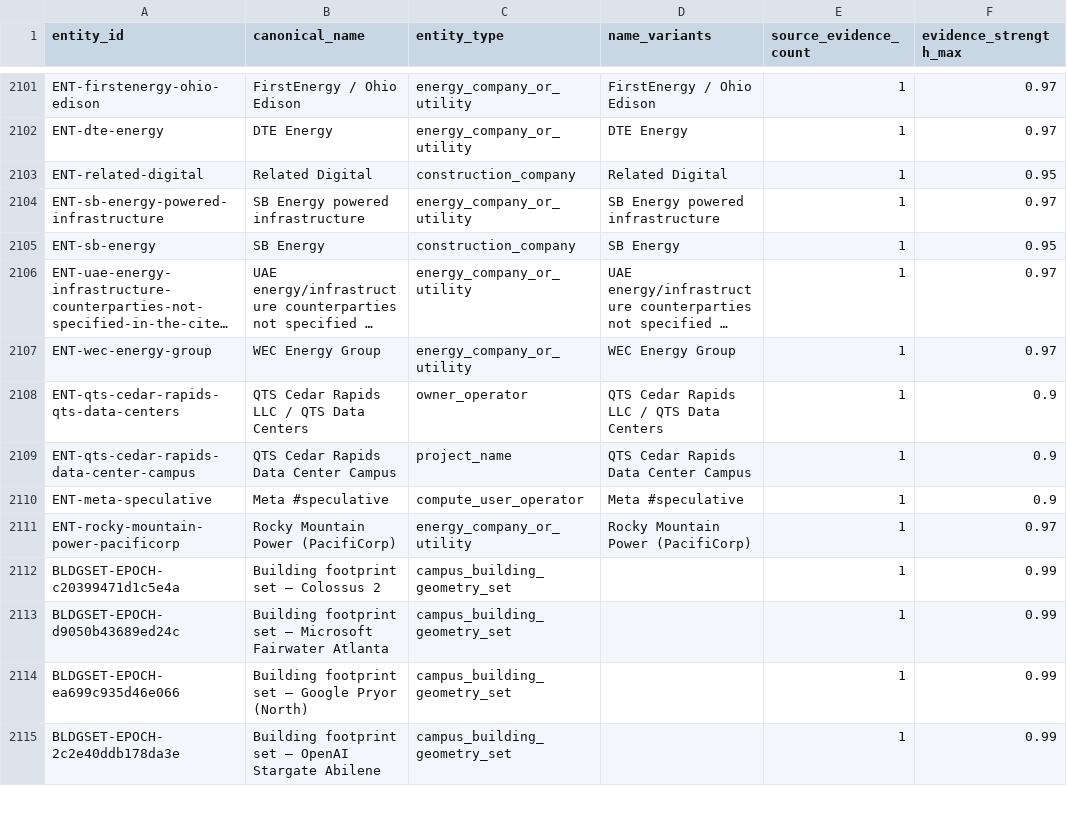
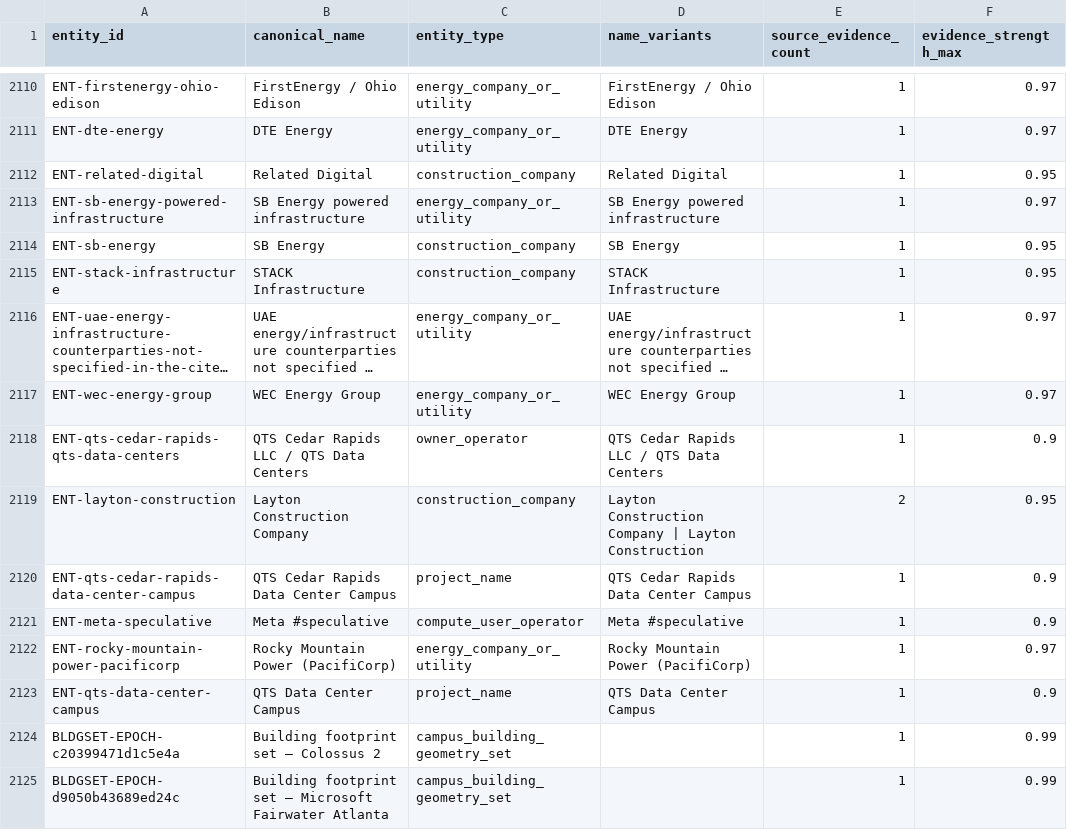
Before and after one commit to AnonRish/continental-load-registry, a CSV file: data/track3/entity_resolution_entities.csv, drawn as a sheet; only a part is shown, gaps mark what is left out; the shorter side is filled out with more unchanged rows; long unchanged cells end in …; the diff covers the shown part only; the diff names each change by its address in the sheet, - before the commit and + after, or states it on an @@ line.

```diff
--- a/data/track3/entity_resolution_entities.csv
+++ b/data/track3/entity_resolution_entities.csv
+row 2115: ENT-stack-infrastructure | STACK Infrastructure | construction_company | STACK Infrastructure | 1 | 0.95
+row 2119: ENT-layton-construction | Layton Construction Company | construction_company | Layton Construction Company | Layton Construction | 2 | 0.95
+row 2123: ENT-qts-data-center-campus | QTS Data Center Campus | project_name | QTS Data Center Campus | 1 | 0.9
```
Also changed, not shown: 29 added rows and 2 edited cells elsewhere in this file, data/track3/entity_resolution_research_queue.csv, 18 other files.
